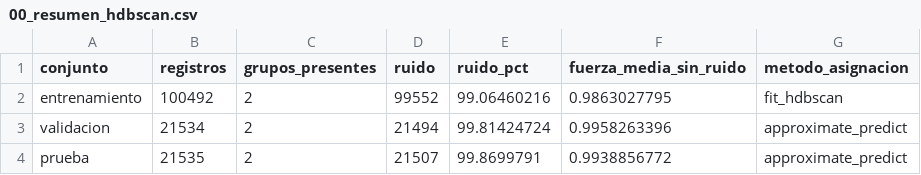
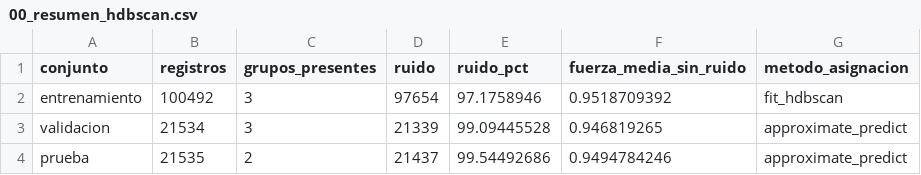
Before and after one commit to isidora-gb/Taller-IA-Isidora-Allyson, a CSV file: Resultados_Tarea3_Nuevos/04_hdbscan/00_resumen_hdbscan.csv, drawn as a sheet.

```diff
--- a/Resultados_Tarea3_Nuevos/04_hdbscan/00_resumen_hdbscan.csv
+++ b/Resultados_Tarea3_Nuevos/04_hdbscan/00_resumen_hdbscan.csv
@@ -1,4 +1,4 @@
 conjunto;registros;grupos_presentes;ruido;ruido_pct;fuerza_media_sin_ruido;metodo_asignacion
-entrenamiento;100492;2;99552;99.06460216;0.9863027795;fit_hdbscan
-validacion;21534;2;21494;99.81424724;0.9958263396;approximate_predict
-prueba;21535;2;21507;99.8699791;0.9938856772;approximate_predict
+entrenamiento;100492;3;97654;97.1758946;0.9518709392;fit_hdbscan
+validacion;21534;3;21339;99.09445528;0.946819265;approximate_predict
+prueba;21535;2;21437;99.54492686;0.9494784246;approximate_predict
```
Also changed, not shown: Resultados_Tarea3_Nuevos/04_hdbscan/00_tamanos_grupos.csv, Resultados_Tarea3_Nuevos/04_hdbscan/01_resultado_prueba.csv, 22 other files.
